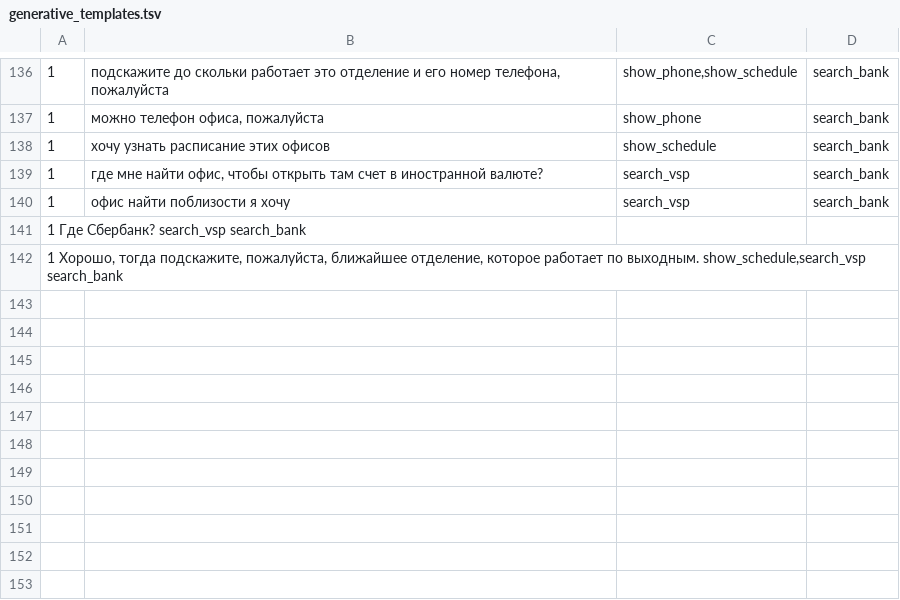
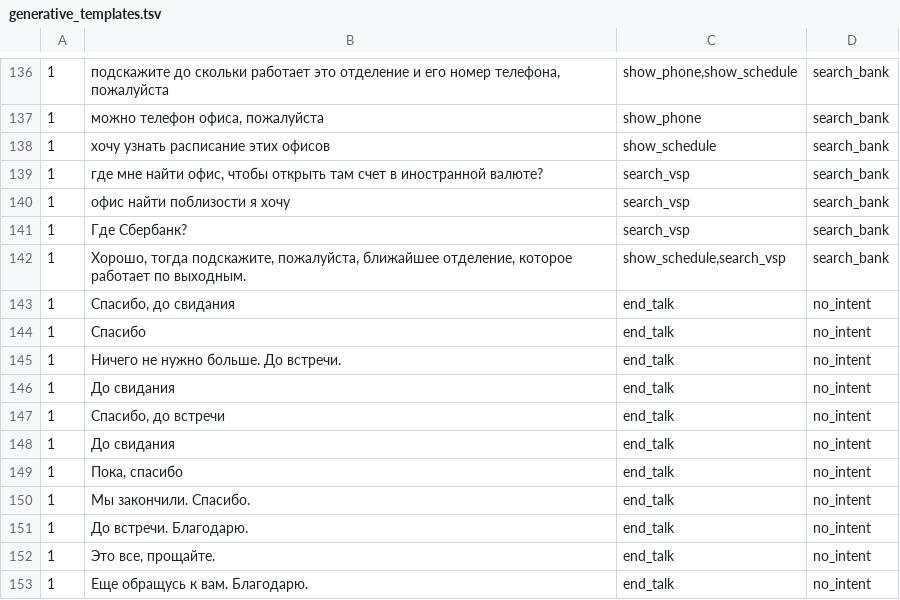
Before and after one commit to deeppavlov/sberdemo, a TSV file: generative_templates.tsv, drawn as a sheet; only a part is shown, gaps mark what is left out; removed rows and columns are numbered as before the commit, all else as after; the diff names each change by its address in the sheet, - before the commit and + after, or states it on an @@ line.

Commit message:
feat: add 'end_talk' slot

```diff
--- a/generative_templates.tsv
+++ b/generative_templates.tsv
-row 141: 1 Где Сбербанк? search_vsp search_bank
-row 142: 1 Хорошо, тогда подскажите, пожалуйста, ближайшее отделение, которое работает по выходным. show_schedule,search_vsp search_bank
+row 141: 1 | Где Сбербанк? | search_vsp | search_bank
+row 142: 1 | Хорошо, тогда подскажите, пожалуйста, ближайшее отделение, которое работает по выходным. | show_schedule,search_vsp | search_bank
+row 143: 1 | Спасибо, до свидания | end_talk | no_intent
+row 144: 1 | Спасибо | end_talk | no_intent
+row 145: 1 | Ничего не нужно больше. До встречи. | end_talk | no_intent
+row 146: 1 | До свидания | end_talk | no_intent
+row 147: 1 | Спасибо, до встречи | end_talk | no_intent
+row 148: 1 | До свидания | end_talk | no_intent
+row 149: 1 | Пока, спасибо | end_talk | no_intent
+row 150: 1 | Мы закончили. Спасибо. | end_talk | no_intent
+row 151: 1 | До встречи. Благодарю. | end_talk | no_intent
+row 152: 1 | Это все, прощайте. | end_talk | no_intent
+row 153: 1 | Еще обращусь к вам. Благодарю. | end_talk | no_intent
```
Also changed, not shown: slots_definitions.tsv, 1 other file.
